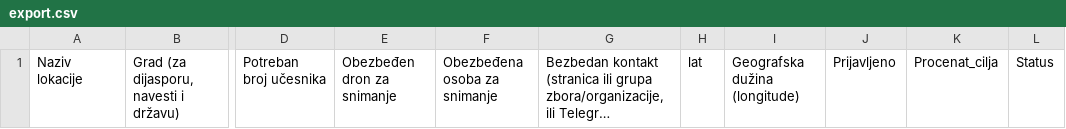
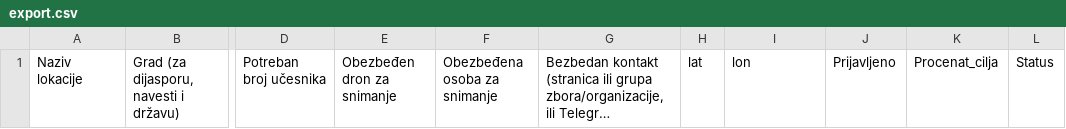
Before and after one commit to 11-52-kml/11-52-kml.github.io, a CSV file: export.csv, drawn as a sheet; only a part is shown, gaps mark what is left out; long unchanged cells end in …; the diff names each change by its address in the sheet, - before the commit and + after, or states it on an @@ line.

Commit message:
Update export.csv

```diff
--- a/export.csv
+++ b/export.csv
-I1: Geografska dužina (longitude)
+I1: lon
```
